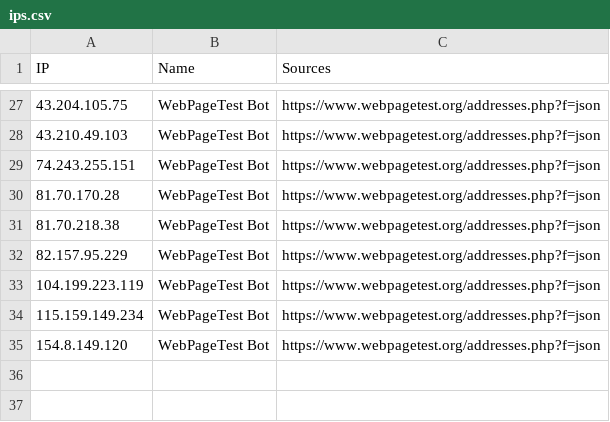
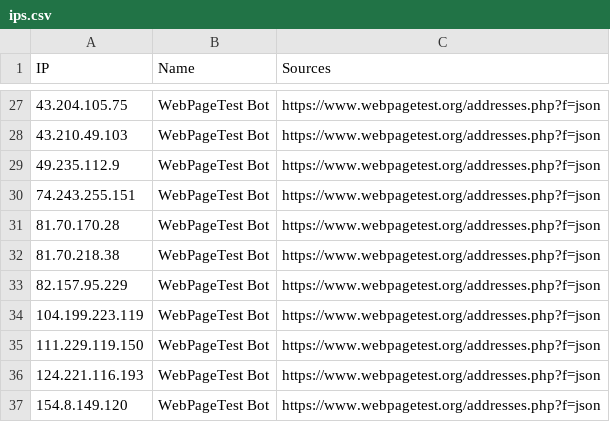
Before and after one commit to sefinek/trusted-ips-whitelist, a CSV file: lists/webpagetestbot/ips.csv, drawn as a sheet; only a part is shown, gaps mark what is left out.

Commit message:
Auto-update IP lists (6 modified files) - Sat, 18 Apr 2026 12:00:33 GMT

```diff
--- a/lists/webpagetestbot/ips.csv
+++ b/lists/webpagetestbot/ips.csv
@@ -28,2 +28,3 @@ IP,Name,Sources
 43.210.49.103,WebPageTest Bot,https://www.webpagetest.org/addresses.php?f=json
+49.235.112.9,WebPageTest Bot,https://www.webpagetest.org/addresses.php?f=json
 74.243.255.151,WebPageTest Bot,https://www.webpagetest.org/addresses.php?f=json
@@ -33,3 +34,4 @@ IP,Name,Sources
 104.199.223.119,WebPageTest Bot,https://www.webpagetest.org/addresses.php?f=json
-115.159.149.234,WebPageTest Bot,https://www.webpagetest.org/addresses.php?f=json
+111.229.119.150,WebPageTest Bot,https://www.webpagetest.org/addresses.php?f=json
+124.221.116.193,WebPageTest Bot,https://www.webpagetest.org/addresses.php?f=json
 154.8.149.120,WebPageTest Bot,https://www.webpagetest.org/addresses.php?f=json
```
Also changed, not shown: 5 other files.
